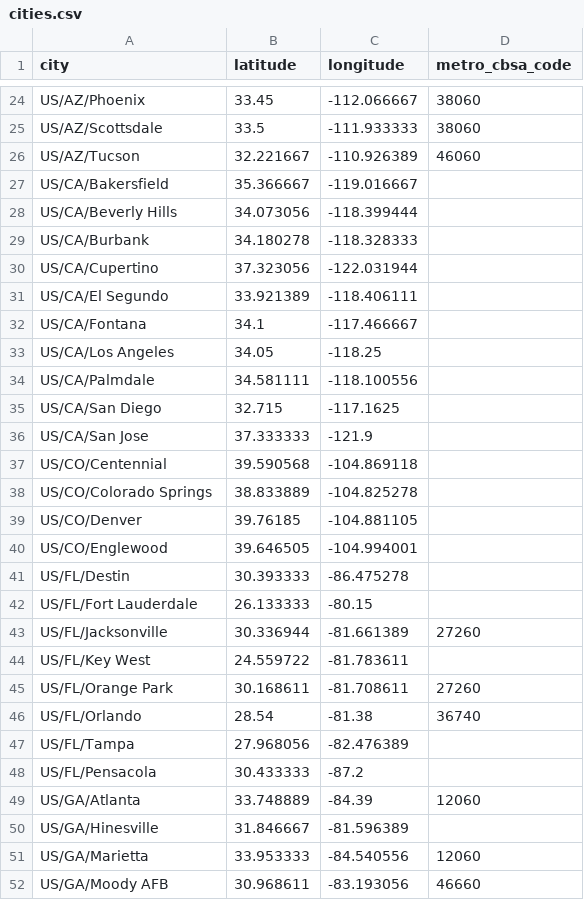
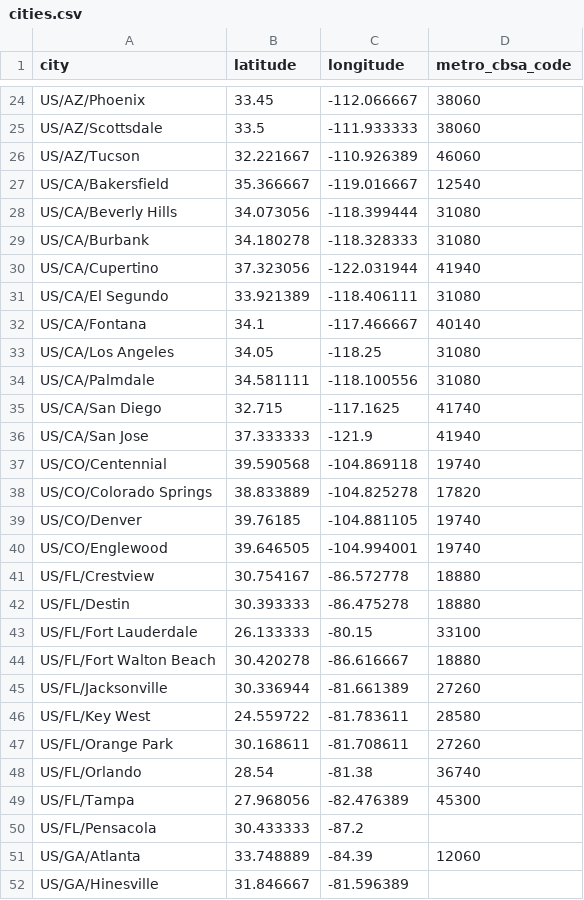
Before and after one commit to bogardpd/lodging_data_utils, a CSV file: data/cities.csv, drawn as a sheet; only a part is shown, gaps mark what is left out; the shorter side is filled out with more unchanged rows.

```diff
--- a/data/cities.csv
+++ b/data/cities.csv
@@ -26,23 +26,25 @@ US/AZ/Scottsdale,33.5,-111.933333,38060
 US/AZ/Tucson,32.221667,-110.926389,46060
-US/CA/Bakersfield,35.366667,-119.016667,
-US/CA/Beverly Hills,34.073056,-118.399444,
-US/CA/Burbank,34.180278,-118.328333,
-US/CA/Cupertino,37.323056,-122.031944,
-US/CA/El Segundo,33.921389,-118.406111,
-US/CA/Fontana,34.1,-117.466667,
-US/CA/Los Angeles,34.05,-118.25,
-US/CA/Palmdale,34.581111,-118.100556,
-US/CA/San Diego,32.715,-117.1625,
-US/CA/San Jose,37.333333,-121.9,
-US/CO/Centennial,39.590568,-104.869118,
-US/CO/Colorado Springs,38.833889,-104.825278,
-US/CO/Denver,39.76185,-104.881105,
-US/CO/Englewood,39.646505,-104.994001,
-US/FL/Destin,30.393333,-86.475278,
-US/FL/Fort Lauderdale,26.133333,-80.15,
+US/CA/Bakersfield,35.366667,-119.016667,12540
+US/CA/Beverly Hills,34.073056,-118.399444,31080
+US/CA/Burbank,34.180278,-118.328333,31080
+US/CA/Cupertino,37.323056,-122.031944,41940
+US/CA/El Segundo,33.921389,-118.406111,31080
+US/CA/Fontana,34.1,-117.466667,40140
+US/CA/Los Angeles,34.05,-118.25,31080
+US/CA/Palmdale,34.581111,-118.100556,31080
+US/CA/San Diego,32.715,-117.1625,41740
+US/CA/San Jose,37.333333,-121.9,41940
+US/CO/Centennial,39.590568,-104.869118,19740
+US/CO/Colorado Springs,38.833889,-104.825278,17820
+US/CO/Denver,39.76185,-104.881105,19740
+US/CO/Englewood,39.646505,-104.994001,19740
+US/FL/Crestview,30.754167,-86.572778,18880
+US/FL/Destin,30.393333,-86.475278,18880
+US/FL/Fort Lauderdale,26.133333,-80.15,33100
+US/FL/Fort Walton Beach,30.420278,-86.616667,18880
 US/FL/Jacksonville,30.336944,-81.661389,27260
-US/FL/Key West,24.559722,-81.783611,
+US/FL/Key West,24.559722,-81.783611,28580
 US/FL/Orange Park,30.168611,-81.708611,27260
 US/FL/Orlando,28.54,-81.38,36740
-US/FL/Tampa,27.968056,-82.476389,
+US/FL/Tampa,27.968056,-82.476389,45300
 US/FL/Pensacola,30.433333,-87.2,
```
Also changed, not shown: data/metro_cbsa.csv.
